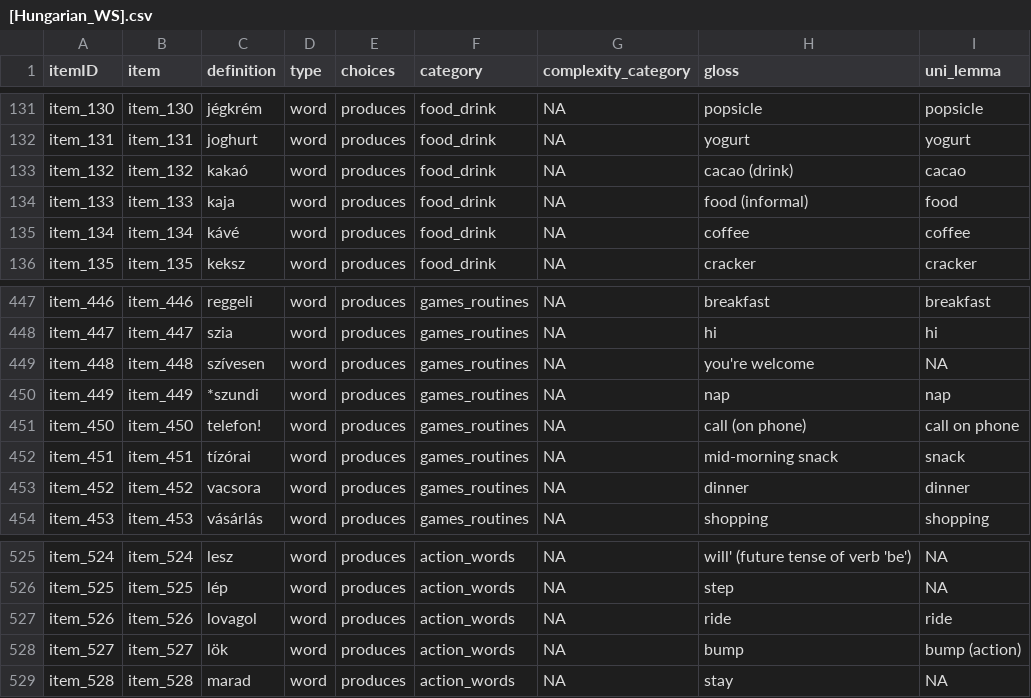
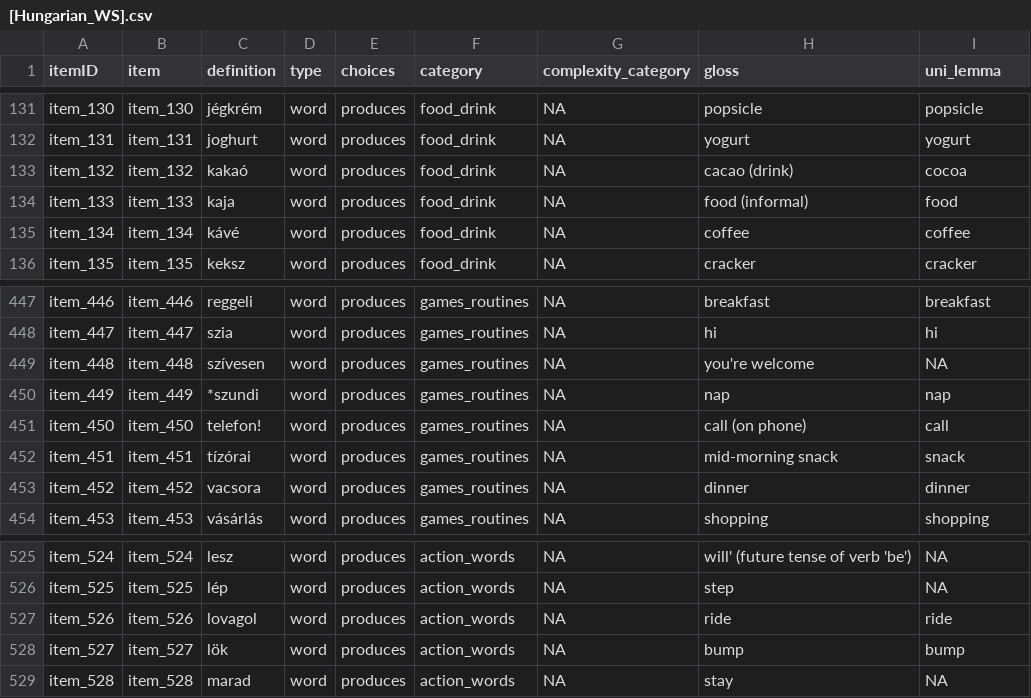
Before and after one commit to langcog/update_unilemmas, a CSV file: final_instruments/[Hungarian_WS].csv, drawn as a sheet; only a part is shown, gaps mark what is left out.

```diff
--- a/final_instruments/[Hungarian_WS].csv
+++ b/final_instruments/[Hungarian_WS].csv
@@ -132,3 +132,3 @@ item_130,item_130,jégkrém,word,produces,food_drink,NA,popsicle,popsicle
 item_131,item_131,joghurt,word,produces,food_drink,NA,yogurt,yogurt
-item_132,item_132,kakaó,word,produces,food_drink,NA,cacao (drink),cacao
+item_132,item_132,kakaó,word,produces,food_drink,NA,cacao (drink),cocoa
 item_133,item_133,kaja,word,produces,food_drink,NA,food (informal),food
@@ -450,3 +450,3 @@ item_448,item_448,szívesen,word,produces,games_routines,NA,you're welcome,NA
 item_449,item_449,*szundi,word,produces,games_routines,NA,nap,nap
-item_450,item_450,telefon!,word,produces,games_routines,NA,call (on phone),call on phone
+item_450,item_450,telefon!,word,produces,games_routines,NA,call (on phone),call
 item_451,item_451,tízórai,word,produces,games_routines,NA,mid-morning snack,snack
@@ -527,3 +527,3 @@ item_525,item_525,lép,word,produces,action_words,NA,step,NA
 item_526,item_526,lovagol,word,produces,action_words,NA,ride,ride
-item_527,item_527,lök,word,produces,action_words,NA,bump,bump (action)
+item_527,item_527,lök,word,produces,action_words,NA,bump,bump
 item_528,item_528,marad,word,produces,action_words,NA,stay,NA
```
Also changed, not shown: final_instruments/[Cantonese_WS].csv, final_instruments/[Dutch_WG].csv, 55 other files.
